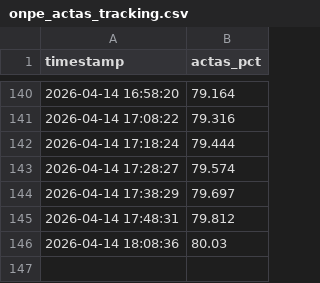
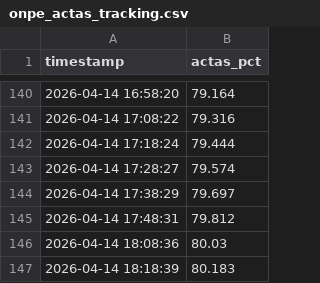
Before and after one commit to bock2bock/onpe-dashboard, a CSV file: onpe_actas_tracking.csv, drawn as a sheet; only a part is shown, gaps mark what is left out.

Commit message:
Auto update CSV 2026-04-14 18:19:13

```diff
--- a/onpe_actas_tracking.csv
+++ b/onpe_actas_tracking.csv
@@ -146 +146,2 @@ timestamp,actas_pct
 2026-04-14 18:08:36,80.03
+2026-04-14 18:18:39,80.183
```
